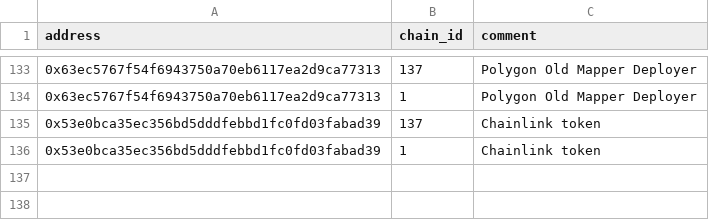
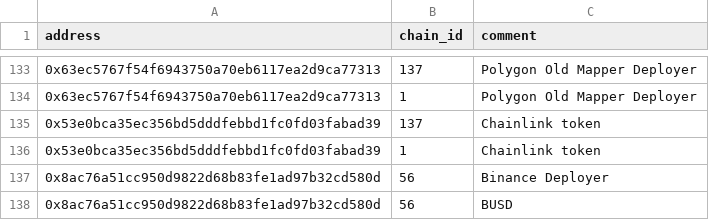
Before and after one commit to forta-network/starter-kits, a CSV file: scam-detector-py/fp_list.csv, drawn as a sheet; only a part is shown, gaps mark what is left out.

Commit message:
Update fp_list.csv

```diff
--- a/scam-detector-py/fp_list.csv
+++ b/scam-detector-py/fp_list.csv
@@ -136 +136,3 @@ address,chain_id,comment
 0x53e0bca35ec356bd5dddfebbd1fc0fd03fabad39, 1, Chainlink token
+0x8ac76a51cc950d9822d68b83fe1ad97b32cd580d, 56, Binance Deployer
+0x8ac76a51cc950d9822d68b83fe1ad97b32cd580d, 56, BUSD
```
